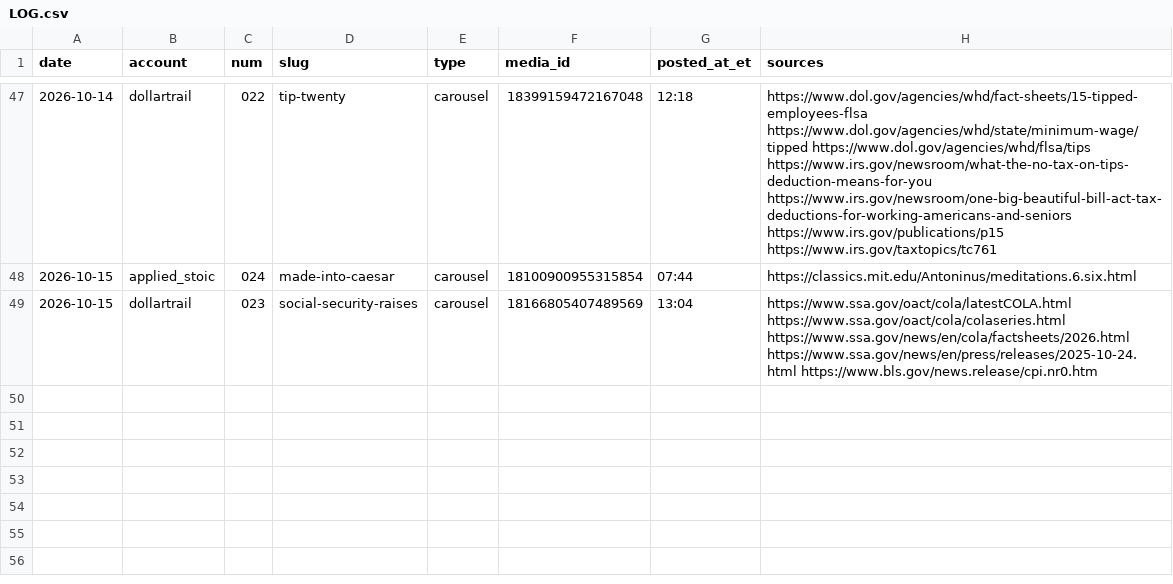
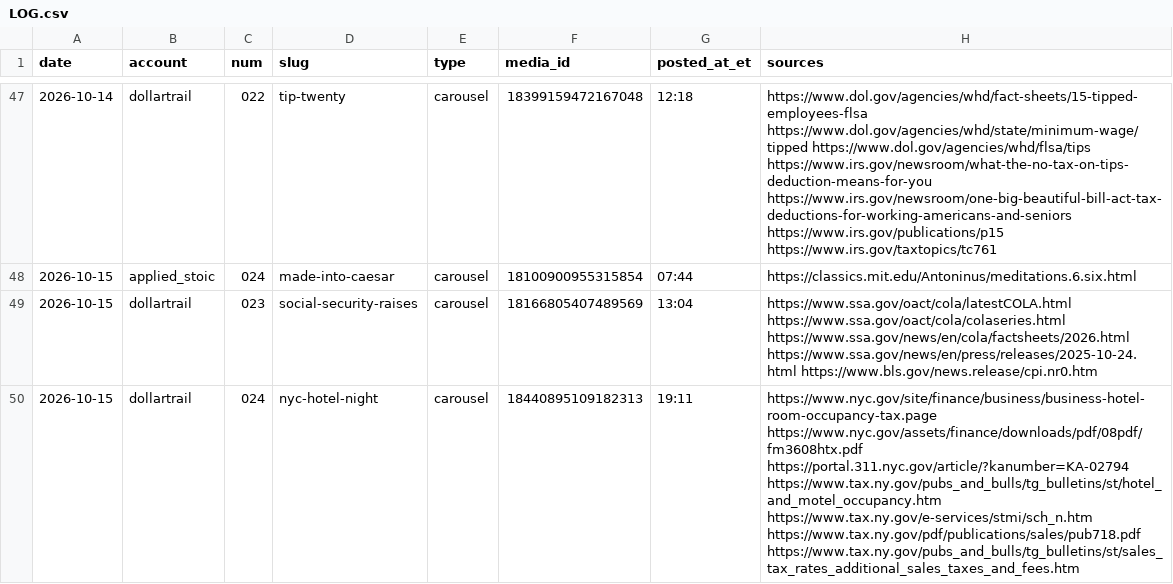
Before and after one commit to jimlastinger/ig-posts, a CSV file: LOG.csv, drawn as a sheet; only a part is shown, gaps mark what is left out.

```diff
--- a/LOG.csv
+++ b/LOG.csv
@@ -49 +49,2 @@ date,account,num,slug,type,media_id,posted_at_et,sources
 2026-10-15,dollartrail,023,social-security-raises,carousel,18166805407489569,13:04,https://www.ssa.gov/oact/cola/latestCOLA.html https://www.ssa.gov/oact/cola/colaseries.html https://www.ssa.gov/news/en/cola/factsheets/2026.html https://www.ssa.gov/news/en/press/releases/2025-10-24.html https://www.bls.gov/news.release/cpi.nr0.htm
+2026-10-15,dollartrail,024,nyc-hotel-night,carousel,18440895109182313,19:11,https://www.nyc.gov/site/finance/business/business-hotel-room-occupancy-tax.page https://www.nyc.gov/assets/finance/downloads/pdf/08pdf/fm3608htx.pdf https://portal.311.nyc.gov/article/?kanumber=KA-02794 https://www.tax.ny.gov/pubs_and_bulls/tg_bulletins/st/hotel_and_motel_occupancy.htm https://www.tax.ny.gov/e-services/stmi/sch_n.htm https://www.tax.ny.gov/pdf/publications/sales/pub718.pdf https://www.tax.ny.gov/pubs_and_bulls/tg_bulletins/st/sales_tax_rates_additional_sales_taxes_and_fees.htm
```
